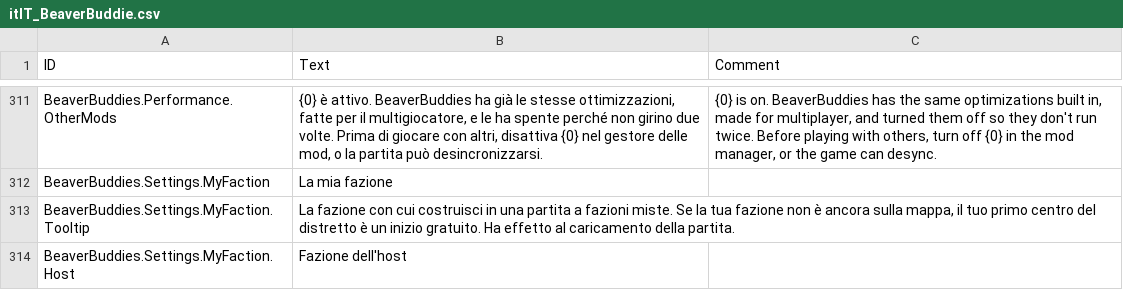
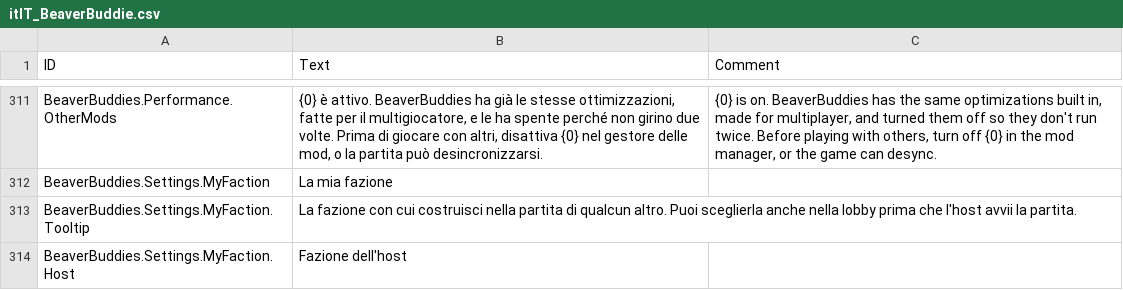
Before and after one commit to FezVrasta/BeaverBuddies-CoOp-PvP-Edition, a CSV file: BeaverBuddies/Localizations/itIT_BeaverBuddie.csv, drawn as a sheet; only a part is shown, gaps mark what is left out.

```diff
--- a/BeaverBuddies/Localizations/itIT_BeaverBuddie.csv
+++ b/BeaverBuddies/Localizations/itIT_BeaverBuddie.csv
@@ -328,3 +328,3 @@ BeaverBuddies.Performance.OtherMods,"{0} è attivo. BeaverBuddies ha già le ste
 BeaverBuddies.Settings.MyFaction,"La mia fazione",""
-BeaverBuddies.Settings.MyFaction.Tooltip,"La fazione con cui costruisci in una partita a fazioni miste. Se la tua fazione non è ancora sulla mappa, il tuo primo centro del distretto è un inizio gratuito. Ha effetto al caricamento della partita.",""
+BeaverBuddies.Settings.MyFaction.Tooltip,"La fazione con cui costruisci nella partita di qualcun altro. Puoi sceglierla anche nella lobby prima che l'host avvii la partita.",""
 BeaverBuddies.Settings.MyFaction.Host,"Fazione dell'host",""
```
Also changed, not shown: BeaverBuddies/Localizations/deDE_BeaverBuddie.csv, BeaverBuddies/Localizations/ruRU_BeaverBuddie.csv, 11 other files.
